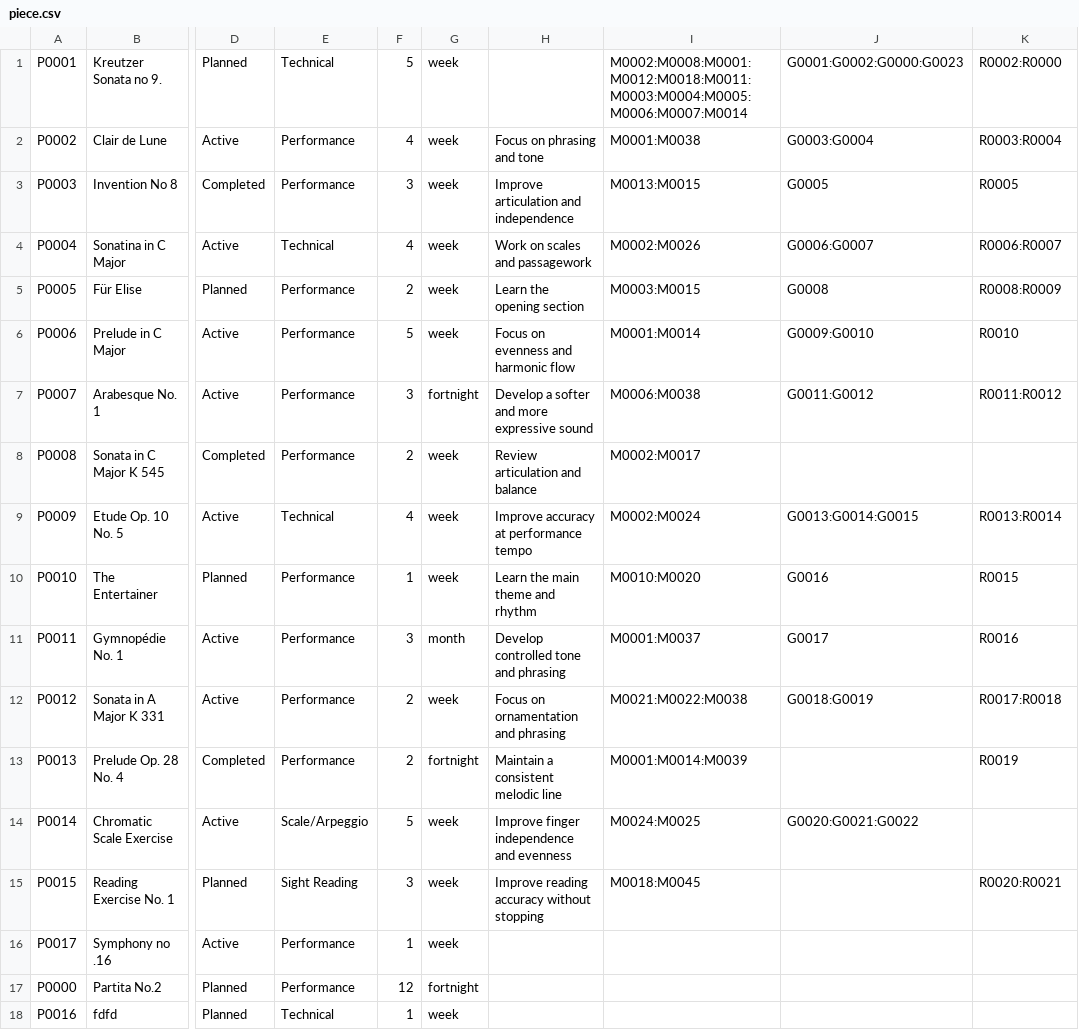
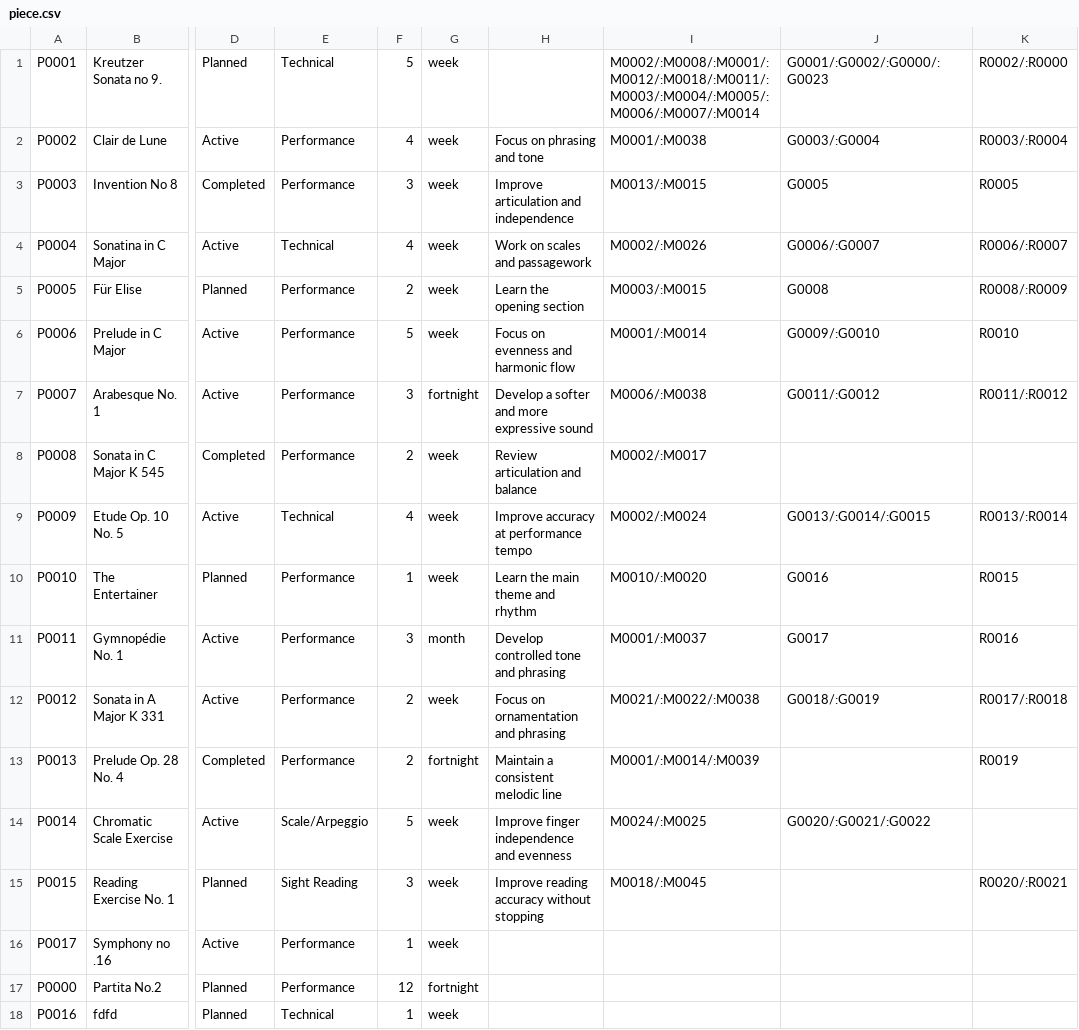
Before and after one commit to Minh-Bao-Tran/LisztedPianoTracker, a CSV file: storage-files/piece.csv, drawn as a sheet; only a part is shown, gaps mark what is left out; the diff names each change by its address in the sheet, - before the commit and + after, or states it on an @@ line.

```diff
--- a/storage-files/piece.csv
+++ b/storage-files/piece.csv
-I1: M0002:M0008:M0001:M0012:M0018:M0011:M0003:M0004:M0005:M0006:M0007:M0014
+I1: M0002/:M0008/:M0001/:M0012/:M0018/:M0011/:M0003/:M0004/:M0005/:M0006/:M0007/:M0014
-J1: G0001:G0002:G0000:G0023
+J1: G0001/:G0002/:G0000/:G0023
-K1: R0002:R0000
+K1: R0002/:R0000
-I2: M0001:M0038
+I2: M0001/:M0038
-J2: G0003:G0004
+J2: G0003/:G0004
-K2: R0003:R0004
+K2: R0003/:R0004
-I3: M0013:M0015
+I3: M0013/:M0015
-I4: M0002:M0026
+I4: M0002/:M0026
-J4: G0006:G0007
+J4: G0006/:G0007
-K4: R0006:R0007
+K4: R0006/:R0007
-I5: M0003:M0015
+I5: M0003/:M0015
-K5: R0008:R0009
+K5: R0008/:R0009
-I6: M0001:M0014
+I6: M0001/:M0014
-J6: G0009:G0010
+J6: G0009/:G0010
-I7: M0006:M0038
+I7: M0006/:M0038
-J7: G0011:G0012
+J7: G0011/:G0012
-K7: R0011:R0012
+K7: R0011/:R0012
-I8: M0002:M0017
+I8: M0002/:M0017
-I9: M0002:M0024
+I9: M0002/:M0024
-J9: G0013:G0014:G0015
+J9: G0013/:G0014/:G0015
-K9: R0013:R0014
+K9: R0013/:R0014
-I10: M0010:M0020
+I10: M0010/:M0020
-I11: M0001:M0037
+I11: M0001/:M0037
-I12: M0021:M0022:M0038
+I12: M0021/:M0022/:M0038
-J12: G0018:G0019
+J12: G0018/:G0019
-K12: R0017:R0018
+K12: R0017/:R0018
-I13: M0001:M0014:M0039
+I13: M0001/:M0014/:M0039
-I14: M0024:M0025
+I14: M0024/:M0025
-J14: G0020:G0021:G0022
+J14: G0020/:G0021/:G0022
-I15: M0018:M0045
+I15: M0018/:M0045
-K15: R0020:R0021
+K15: R0020/:R0021
```
Also changed, not shown: storage-files/session.csv, 17 other files.
